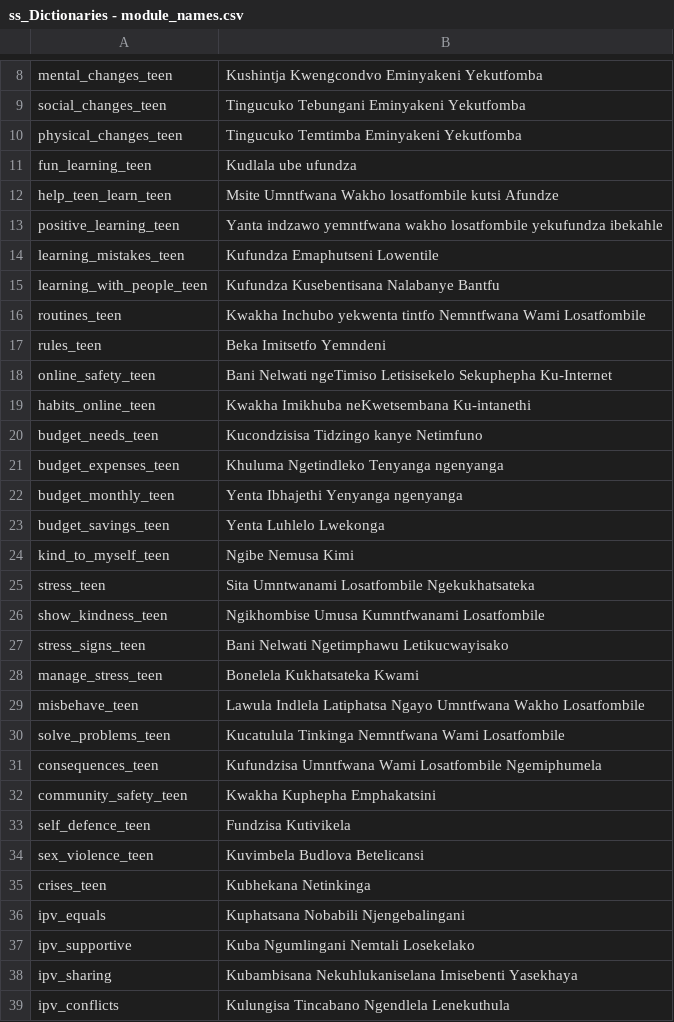
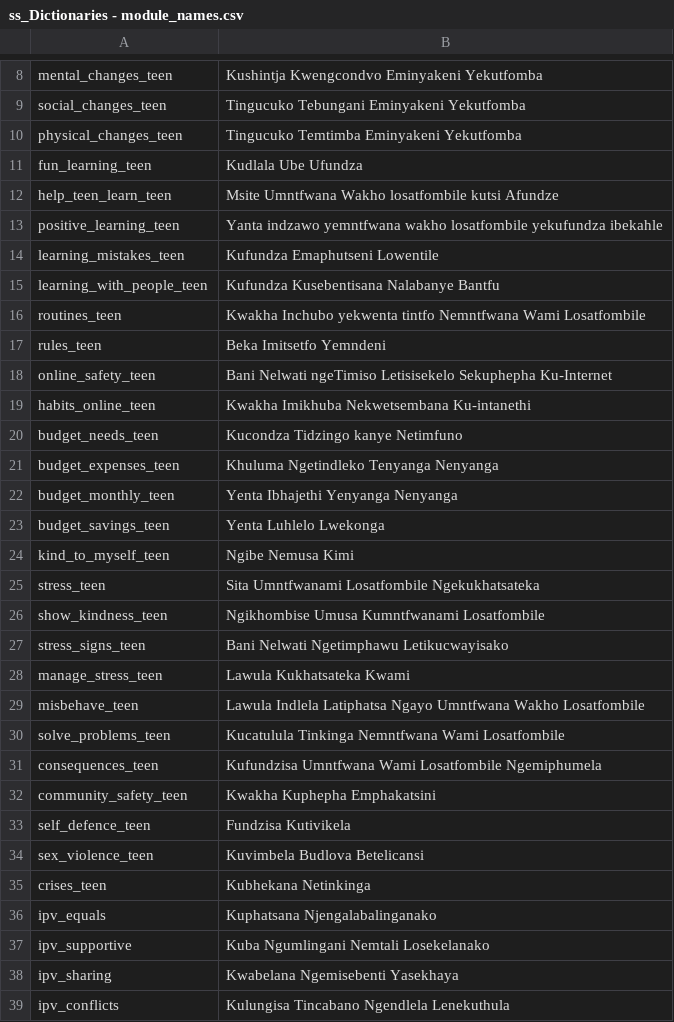
Before and after one commit to IDEMSInternational/plh-digital-content, a CSV file: translations/parent_text_v2/ss/ss_Dictionaries - module_names.csv, drawn as a sheet; only a part is shown, gaps mark what is left out.

Commit message:
New translations Dictionaries - module_names.csv (Swati)

```diff
--- a/translations/parent_text_v2/ss/ss_Dictionaries - module_names.csv
+++ b/translations/parent_text_v2/ss/ss_Dictionaries - module_names.csv
@@ -10,3 +10,3 @@
 "physical_changes_teen","Tingucuko Temtimba Eminyakeni Yekutfomba"
-"fun_learning_teen","Kudlala ube ufundza"
+"fun_learning_teen","Kudlala Ube Ufundza"
 "help_teen_learn_teen","Msite Umntfwana Wakho losatfombile kutsi Afundze"
@@ -18,12 +18,12 @@
 "online_safety_teen","Bani Nelwati ngeTimiso Letisisekelo Sekuphepha Ku-Internet"
-"habits_online_teen","Kwakha Imikhuba neKwetsembana Ku-intanethi"
-"budget_needs_teen","Kucondzisisa Tidzingo kanye Netimfuno"
-"budget_expenses_teen","Khuluma Ngetindleko Tenyanga ngenyanga"
-"budget_monthly_teen","Yenta Ibhajethi Yenyanga ngenyanga"
+"habits_online_teen","Kwakha Imikhuba Nekwetsembana Ku-intanethi"
+"budget_needs_teen","Kucondza Tidzingo kanye Netimfuno"
+"budget_expenses_teen","Khuluma Ngetindleko Tenyanga Nenyanga"
+"budget_monthly_teen","Yenta Ibhajethi Yenyanga Nenyanga"
 "budget_savings_teen","Yenta Luhlelo Lwekonga"
 "kind_to_myself_teen","Ngibe Nemusa Kimi"
-"stress_teen","Sita Umntwanami Losatfombile Ngekukhatsateka"
+"stress_teen","Sita Umntfwanami Losatfombile Ngekukhatsateka"
 "show_kindness_teen","Ngikhombise Umusa Kumntfwanami Losatfombile"
 "stress_signs_teen","Bani Nelwati Ngetimphawu Letikucwayisako"
-"manage_stress_teen","Bonelela Kukhatsateka Kwami"
+"manage_stress_teen","Lawula Kukhatsateka Kwami"
 "misbehave_teen","Lawula Indlela Latiphatsa Ngayo Umntfwana Wakho Losatfombile"
@@ -35,5 +35,5 @@
 "crises_teen","Kubhekana Netinkinga"
-"ipv_equals","Kuphatsana Nobabili Njengebalingani"
-"ipv_supportive","Kuba Ngumlingani Nemtali Losekelako"
-"ipv_sharing","Kubambisana Nekuhlukaniselana Imisebenti Yasekhaya"
+"ipv_equals","Kuphatsana Njengalabalinganako"
+"ipv_supportive","Kuba Ngumlingani Nemtali Losekelanako"
+"ipv_sharing","Kwabelana Ngemisebenti Yasekhaya"
 "ipv_conflicts","Kulungisa Tincabano Ngendlela Lenekuthula"
```
